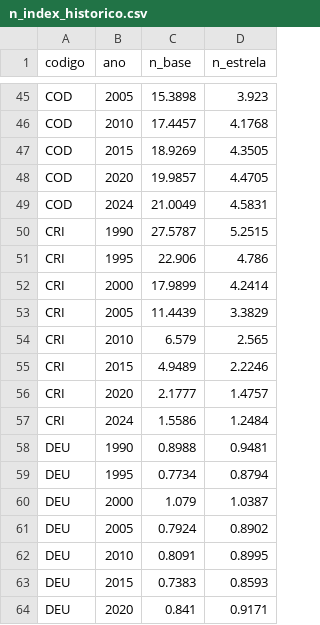
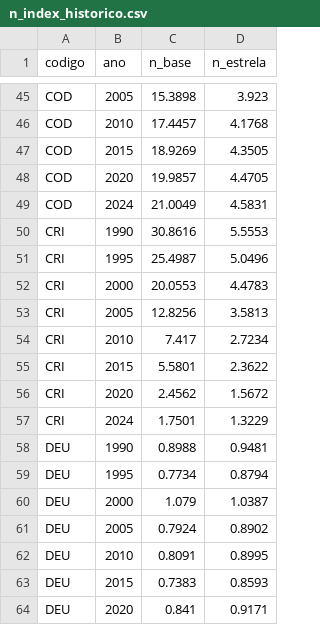
Before and after one commit to itibere-muarrek/Ainu-Narayama, a CSV file: data/processed/n_index_historico.csv, drawn as a sheet; only a part is shown, gaps mark what is left out.

```diff
--- a/data/processed/n_index_historico.csv
+++ b/data/processed/n_index_historico.csv
@@ -49,10 +49,10 @@ COD,2020,19.9857,4.4705
 COD,2024,21.0049,4.5831
-CRI,1990,27.5787,5.2515
-CRI,1995,22.906,4.786
-CRI,2000,17.9899,4.2414
-CRI,2005,11.4439,3.3829
-CRI,2010,6.579,2.565
-CRI,2015,4.9489,2.2246
-CRI,2020,2.1777,1.4757
-CRI,2024,1.5586,1.2484
+CRI,1990,30.8616,5.5553
+CRI,1995,25.4987,5.0496
+CRI,2000,20.0553,4.4783
+CRI,2005,12.8256,3.5813
+CRI,2010,7.417,2.7234
+CRI,2015,5.5801,2.3622
+CRI,2020,2.4562,1.5672
+CRI,2024,1.7501,1.3229
 DEU,1990,0.8988,0.9481
```
Also changed, not shown: data/processed/n_index_2024.csv, data/raw/un_wpp.csv, 13 other files.
